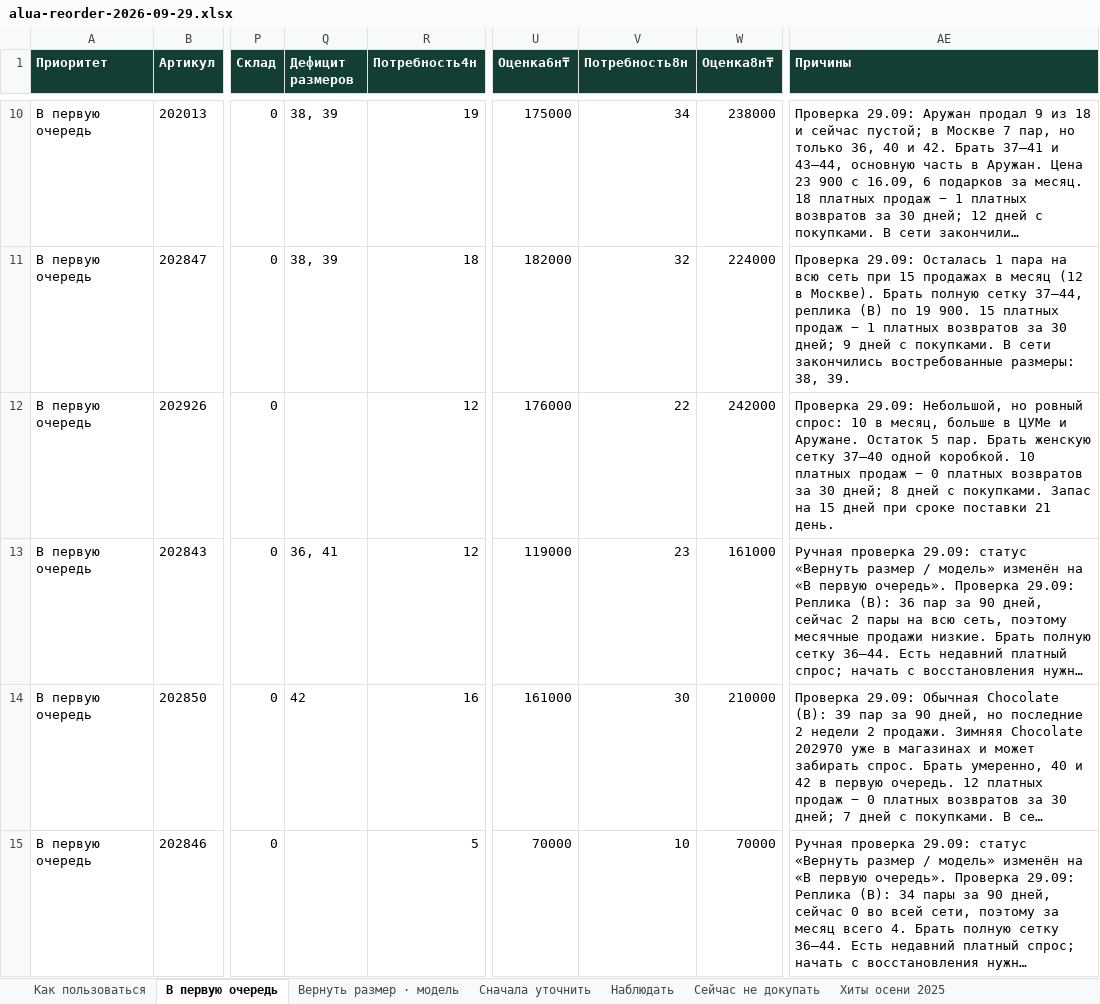
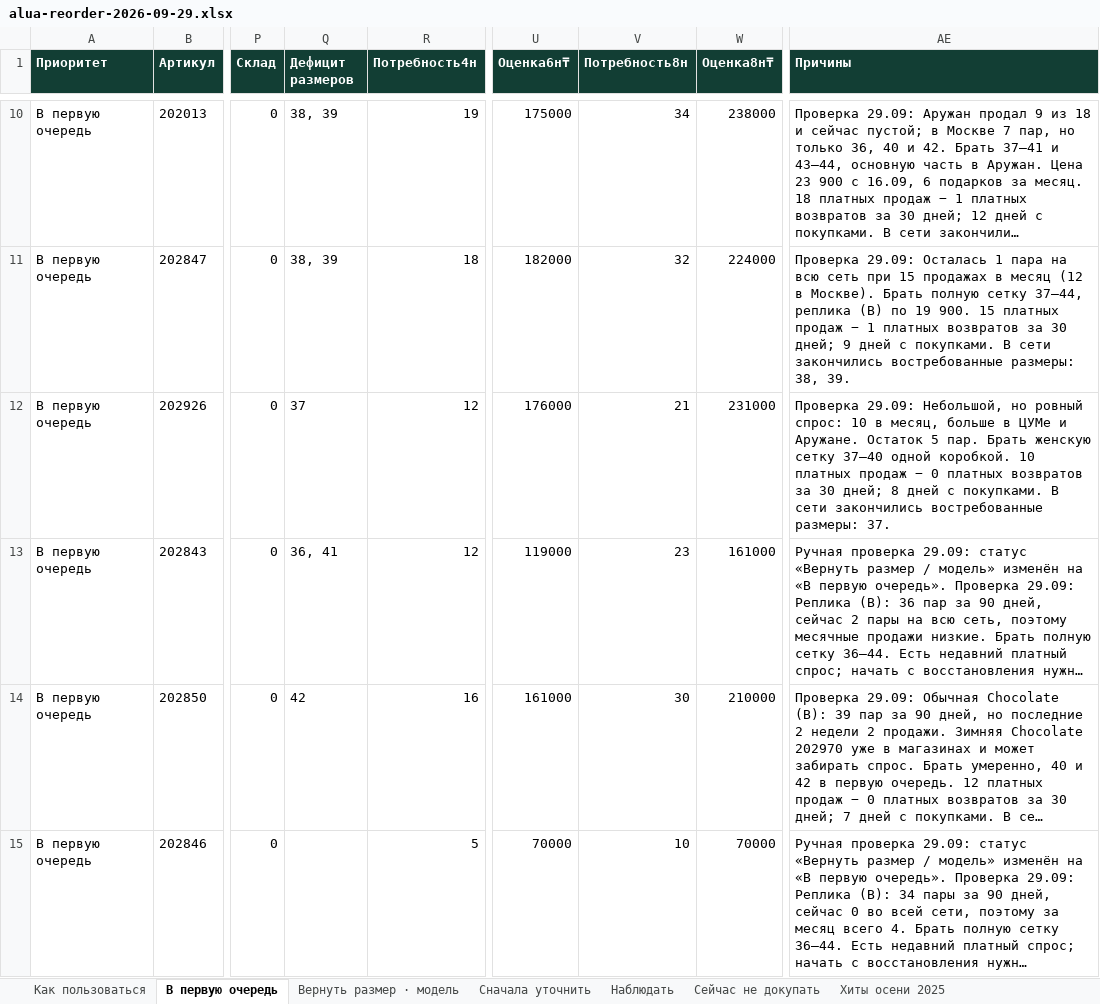
Before and after one commit to yerlannof/sneaker-order, an Excel workbook: alua-reorder-2026-09-29.xlsx, sheet В первую очередь, drawn as a sheet; only a part is shown, gaps mark what is left out; long unchanged cells end in …; values as stored, in another font and other column widths than the file's, no borders; the diff covers the shown part only; the diff names each change by its address in the sheet, - before the commit and + after, or states it on an @@ line.

```diff
--- a/alua-reorder-2026-09-29.xlsx (sheet В первую очередь)
+++ b/alua-reorder-2026-09-29.xlsx (sheet В первую очередь)
-Q12 (Дефицит размеров): (empty)
+Q12 (Дефицит размеров): 37
-V12 (Потребность8н): 22
+V12 (Потребность8н): 21
-W12 (Оценка8н₸): 242000
+W12 (Оценка8н₸): 231000
-AE12 (Причины): …с покупками. Запас на 15 дней при сроке поставки 21 день.
+AE12 (Причины): …с покупками. В сети закончились востребованные размеры: 37.
```
Also changed, not shown: 1 added row and 5 edited cells elsewhere in this sheet, sheet Вернуть размер · модель, sheet Наблюдать, sheet Сейчас не докупать, sheet Размеры и магазины, sheet Как пользоваться, 1 other file.
